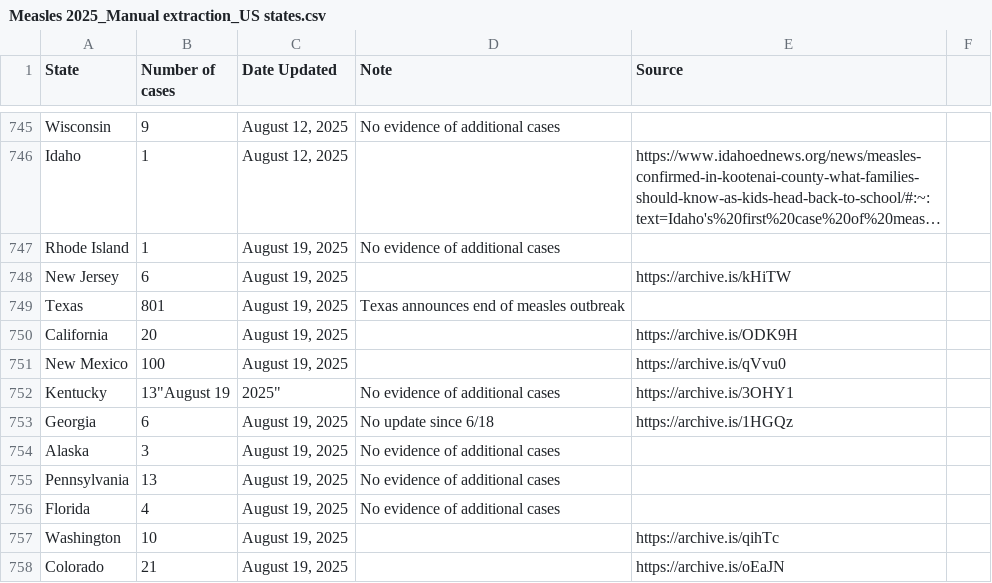
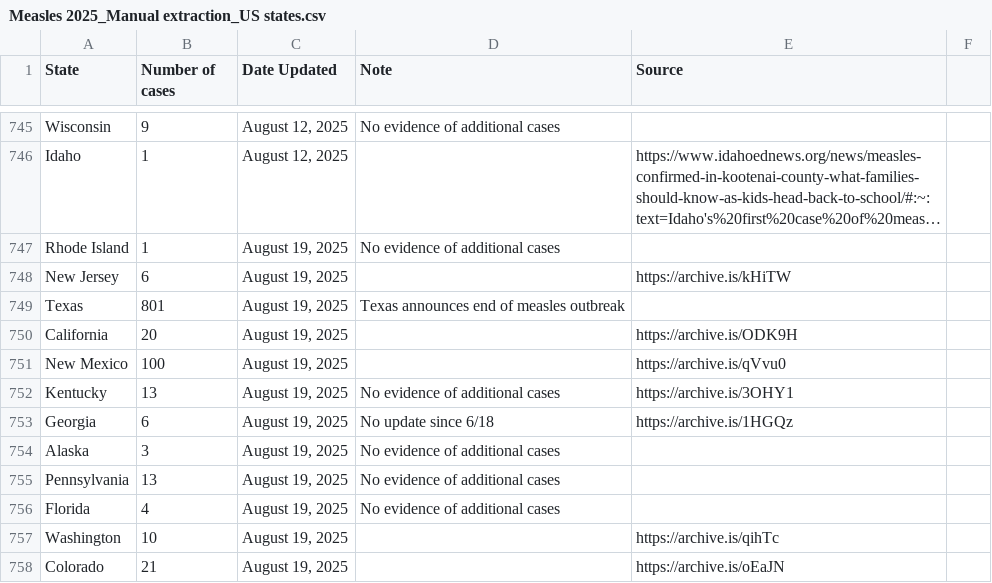
Before and after one commit to ehulland/measles_TX, a CSV file: Data/Measles 2025_Manual extraction_US states.csv, drawn as a sheet; only a part is shown, gaps mark what is left out; long unchanged cells end in ….

Commit message:
Update Measles 2025_Manual extraction_US states.csv
Delayed update for 9/3

```diff
--- a/Data/Measles 2025_Manual extraction_US states.csv
+++ b/Data/Measles 2025_Manual extraction_US states.csv
@@ -751,3 +751,3 @@ California,20,"August 19, 2025",,https://archive.is/ODK9H,
 New Mexico,100,"August 19, 2025",,https://archive.is/qVvu0,
-Kentucky,13"August 19, 2025","No evidence of additional cases",https://archive.is/3OHY1,
+Kentucky,13,"August 19, 2025","No evidence of additional cases",https://archive.is/3OHY1,
 Georgia,6,"August 19, 2025","No update since 6/18",https://archive.is/1HGQz,
```
